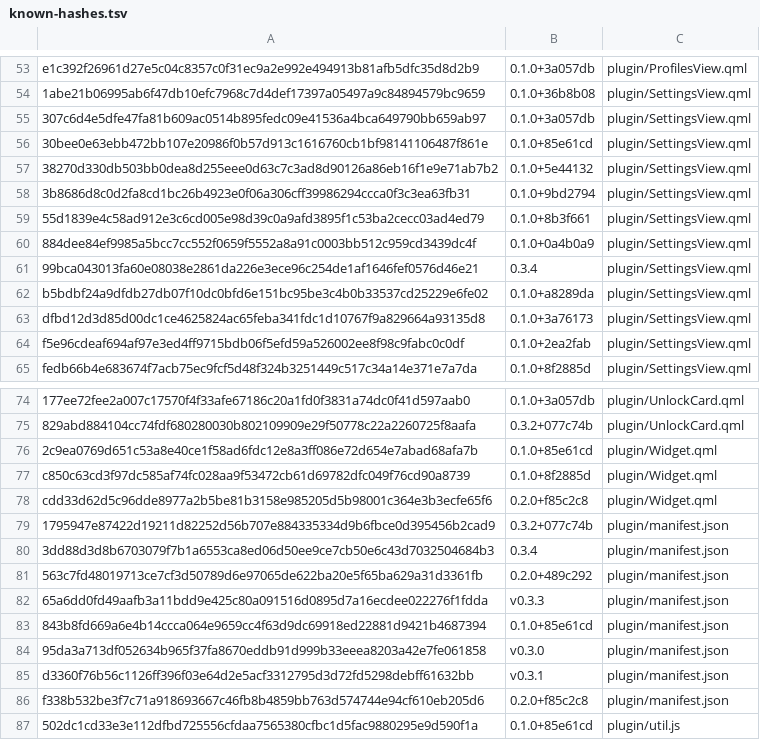
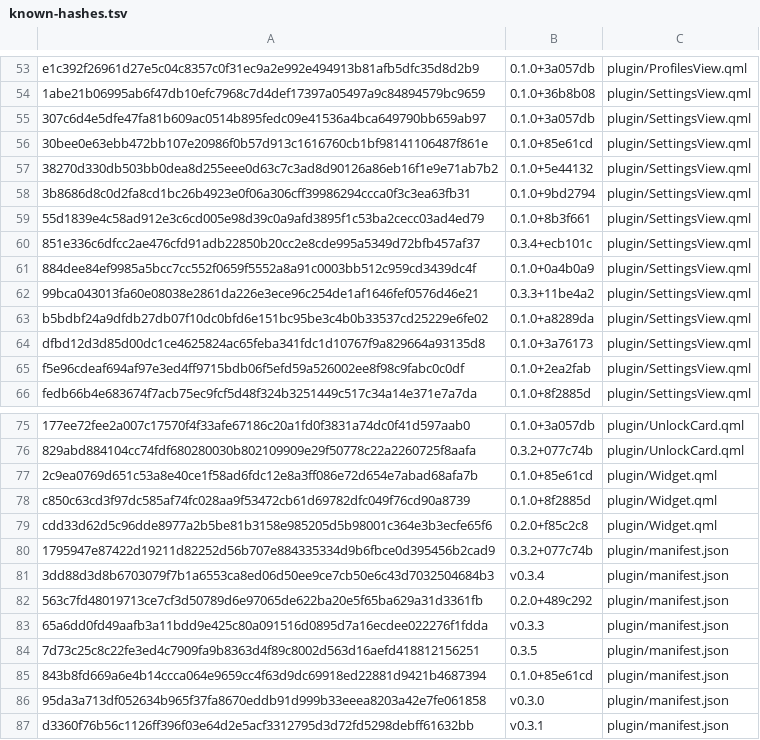
Before and after one commit to derekross/opal, a TSV file: dist/known-hashes.tsv, drawn as a sheet; only a part is shown, gaps mark what is left out; the shorter side is filled out with more unchanged rows.

```diff
--- a/dist/known-hashes.tsv
+++ b/dist/known-hashes.tsv
@@ -59,4 +59,5 @@ e1c392f26961d27e5c04c8357c0f31ec9a2e992e494913b81afb5dfc35d8d2b9	0.1.0+3a057db	p
 55d1839e4c58ad912e3c6cd005e98d39c0a9afd3895f1c53ba2cecc03ad4ed79	0.1.0+8b3f661	plugin/SettingsView.qml
+851e336c6dfcc2ae476cfd91adb22850b20cc2e8cde995a5349d72bfb457af37	0.3.4+ecb101c	plugin/SettingsView.qml
 884dee84ef9985a5bcc7cc552f0659f5552a8a91c0003bb512c959cd3439dc4f	0.1.0+0a4b0a9	plugin/SettingsView.qml
-99bca043013fa60e08038e2861da226e3ece96c254de1af1646fef0576d46e21	0.3.4	plugin/SettingsView.qml
+99bca043013fa60e08038e2861da226e3ece96c254de1af1646fef0576d46e21	0.3.3+11be4a2	plugin/SettingsView.qml
 b5bdbf24a9dfdb27db07f10dc0bfd6e151bc95be3c4b0b33537cd25229e6fe02	0.1.0+a8289da	plugin/SettingsView.qml
@@ -79,5 +80,6 @@ cdd33d62d5c96dde8977a2b5be81b3158e985205d5b98001c364e3b3ecfe65f6	0.2.0+f85c2c8	p
 1795947e87422d19211d82252d56b707e884335334d9b6fbce0d395456b2cad9	0.3.2+077c74b	plugin/manifest.json
-3dd88d3d8b6703079f7b1a6553ca8ed06d50ee9ce7cb50e6c43d7032504684b3	0.3.4	plugin/manifest.json
+3dd88d3d8b6703079f7b1a6553ca8ed06d50ee9ce7cb50e6c43d7032504684b3	v0.3.4	plugin/manifest.json
 563c7fd48019713ce7cf3d50789d6e97065de622ba20e5f65ba629a31d3361fb	0.2.0+489c292	plugin/manifest.json
 65a6dd0fd49aafb3a11bdd9e425c80a091516d0895d7a16ecdee022276f1fdda	v0.3.3	plugin/manifest.json
+7d73c25c8c22fe3ed4c7909fa9b8363d4f89c8002d563d16aefd418812156251	0.3.5	plugin/manifest.json
 843b8fd669a6e4b14ccca064e9659cc4f63d9dc69918ed22881d9421b4687394	0.1.0+85e61cd	plugin/manifest.json
```
Also changed, not shown: 3 other files.
